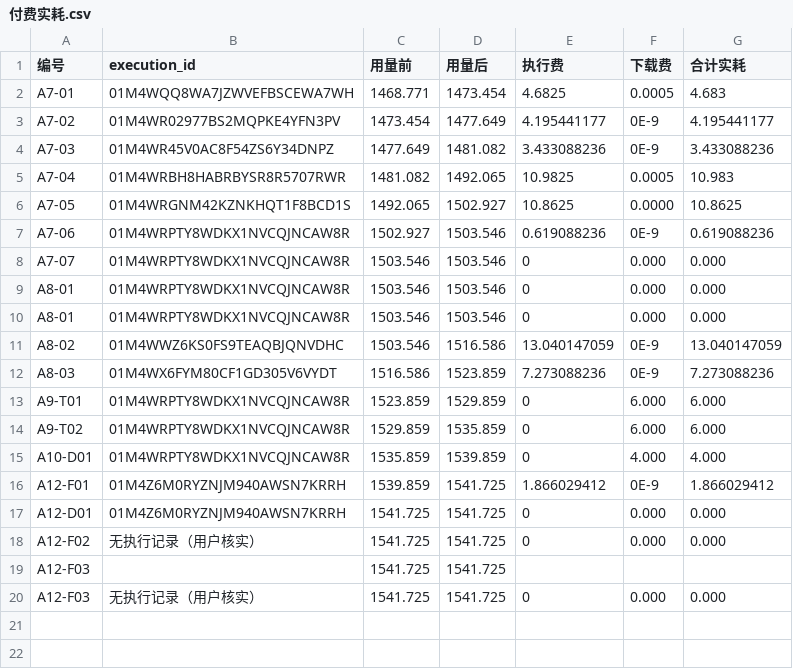
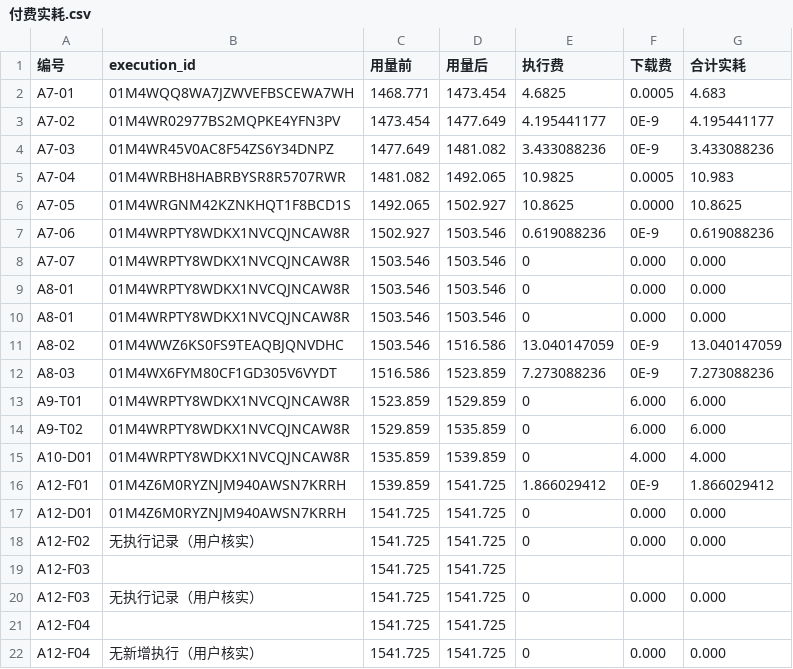
Before and after one commit to wypppp/crypto, a CSV file: RT/1_实验/pump全程_钱流向谁完整账_DQ-43/runs/付费实耗.csv, drawn as a sheet.

```diff
--- a/RT/1_实验/pump全程_钱流向谁完整账_DQ-43/runs/付费实耗.csv
+++ b/RT/1_实验/pump全程_钱流向谁完整账_DQ-43/runs/付费实耗.csv
@@ -20 +20,3 @@ A12-F03,,1541.725,1541.725,,,
 A12-F03,无执行记录（用户核实）,1541.725,1541.725,0,0.000,0.000
+A12-F04,,1541.725,1541.725,,,
+A12-F04,无新增执行（用户核实）,1541.725,1541.725,0,0.000,0.000
```
Also changed, not shown: RT/1_实验/pump全程_钱流向谁完整账_DQ-43/runs/付费执行状态.csv, RT/1_实验/pump全程_钱流向谁完整账_DQ-43/runs/付费批准_已用.csv, 15 other files.
